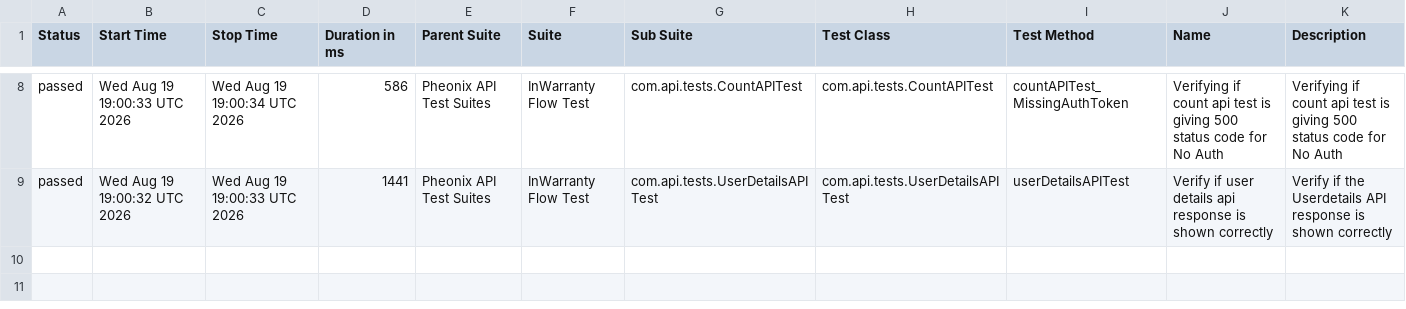
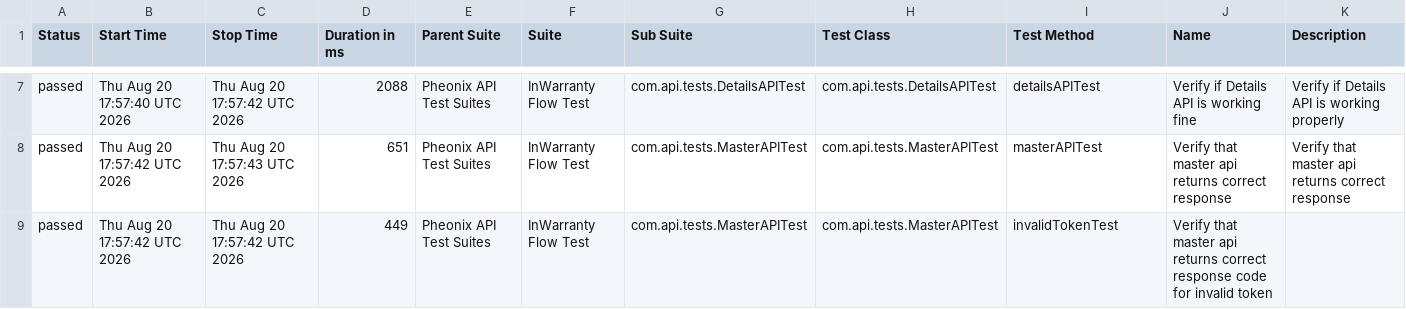
Before and after one commit to kstvds24/Phoenix-TestAutomationFrameWork, a CSV file: data/suites.csv, drawn as a sheet; only a part is shown, gaps mark what is left out; the diff covers the shown part only.

```diff
--- a/data/suites.csv
+++ b/data/suites.csv
@@ -8,2 +7,3 @@
-"passed","Wed Aug 19 19:00:33 UTC 2026","Wed Aug 19 19:00:34 UTC 2026","586","Pheonix API Test Suites","InWarranty Flow Test","com.api.tests.CountAPITest","com.api.tests.CountAPITest","countAPITest_MissingAuthToken","Verifying if count api test is giving 500 status code for No Auth","Verifying if count api test is giving 500 status code for No Auth"
-"passed","Wed Aug 19 19:00:32 UTC 2026","Wed Aug 19 19:00:33 UTC 2026","1441","Pheonix API Test Suites","InWarranty Flow Test","com.api.tests.UserDetailsAPITest","com.api.tests.UserDetailsAPITest","userDetailsAPITest","Verify if user details api response is shown correctly","Verify if the Userdetails API response is shown correctly"
+"passed","Thu Aug 20 17:57:40 UTC 2026","Thu Aug 20 17:57:42 UTC 2026","2088","Pheonix API Test Suites","InWarranty Flow Test","com.api.tests.DetailsAPITest","com.api.tests.DetailsAPITest","detailsAPITest","Verify if Details API is working fine","Verify if Details API is working properly"
+"passed","Thu Aug 20 17:57:42 UTC 2026","Thu Aug 20 17:57:43 UTC 2026","651","Pheonix API Test Suites","InWarranty Flow Test","com.api.tests.MasterAPITest","com.api.tests.MasterAPITest","masterAPITest","Verify that master api returns correct response","Verify that master api returns correct response"
+"passed","Thu Aug 20 17:57:42 UTC 2026","Thu Aug 20 17:57:42 UTC 2026","449","Pheonix API Test Suites","InWarranty Flow Test","com.api.tests.MasterAPITest","com.api.tests.MasterAPITest","invalidTokenTest","Verify that master api returns correct response code for invalid token",""
```
Also changed, not shown: 1 removed row and 26 edited cells elsewhere in this file, data/behaviors.csv, 58 other files.
